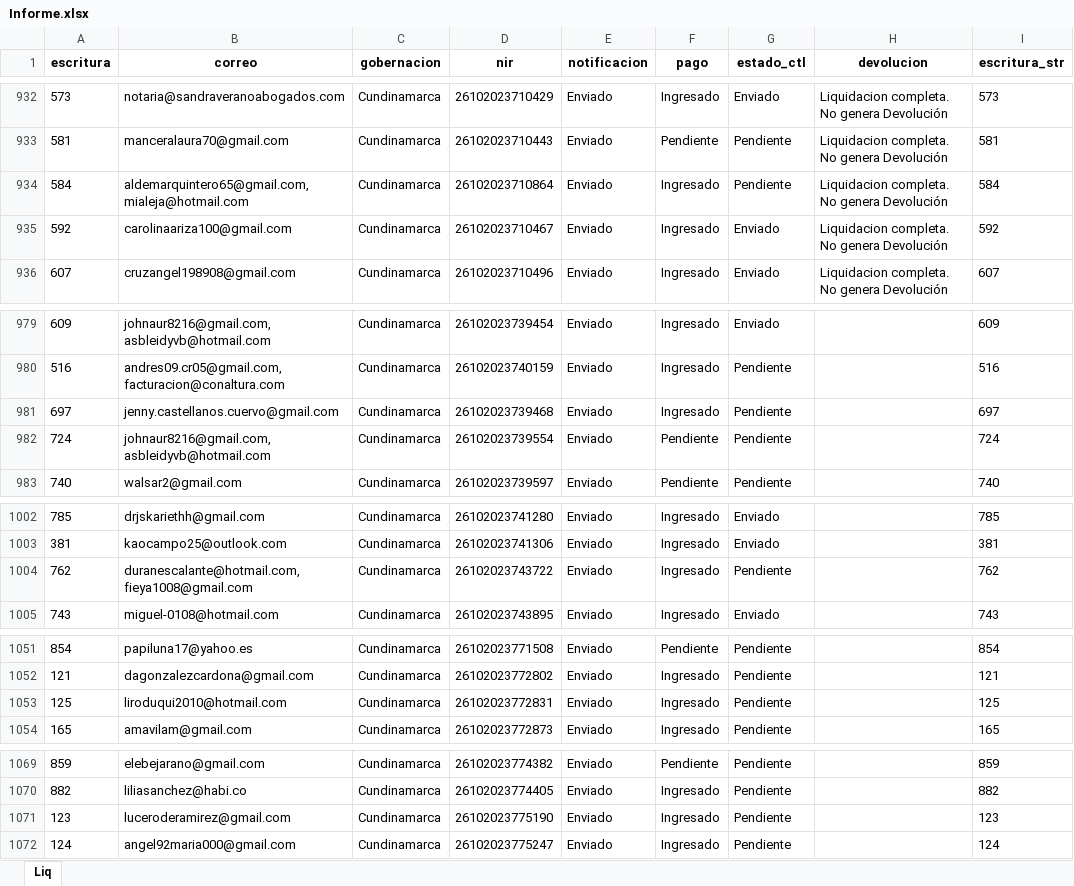
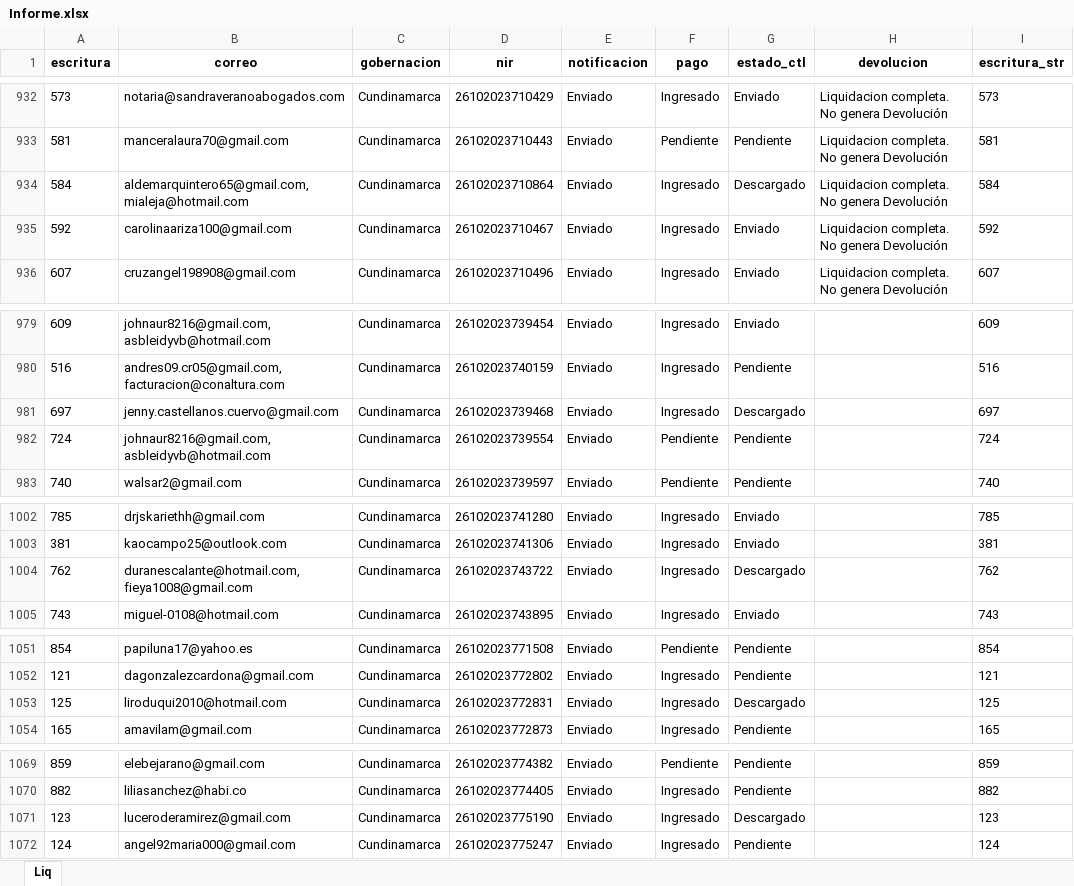
Before and after one commit to KrlitosProgramador/Proyecto_Notaria, an Excel workbook: Informe.xlsx, sheet Liq, drawn as a sheet; only a part is shown, gaps mark what is left out; values as stored, in another font and other column widths than the file's, no borders; the diff covers the shown part only; the diff names each change by its address in the sheet, - before the commit and + after, or states it on an @@ line.

```diff
--- a/Informe.xlsx (sheet Liq)
+++ b/Informe.xlsx (sheet Liq)
-G934 (estado_ctl): Pendiente
+G934 (estado_ctl): Descargado
-G981 (estado_ctl): Pendiente
+G981 (estado_ctl): Descargado
-G1004 (estado_ctl): Pendiente
+G1004 (estado_ctl): Descargado
-G1053 (estado_ctl): Pendiente
+G1053 (estado_ctl): Descargado
-G1071 (estado_ctl): Pendiente
+G1071 (estado_ctl): Descargado
```
Also changed, not shown: 21 edited cells elsewhere in this sheet, 39 other files.
